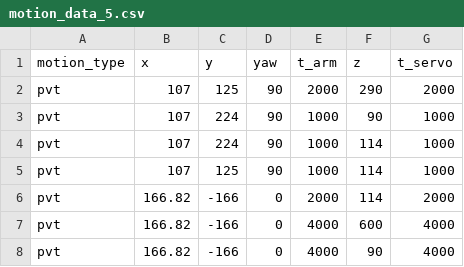
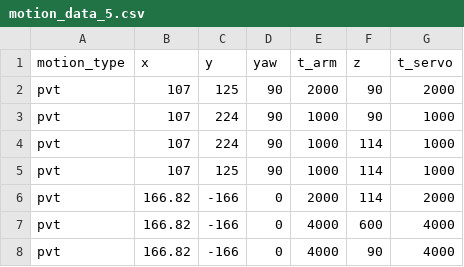
Before and after one commit to tzf230201/scara_arm, a CSV file: stepper_uirobot/d_ver/motion_data_5.csv, drawn as a sheet.

Commit message:
setup new motor (building uirobot stepper functions)

```diff
--- a/stepper_uirobot/d_ver/motion_data_5.csv
+++ b/stepper_uirobot/d_ver/motion_data_5.csv
@@ -1,3 +1,3 @@
 motion_type,x,y,yaw,t_arm,z,t_servo
-pvt,107,125,90,2000,290,2000
+pvt,107,125,90,2000,90,2000
 pvt,107,224,90,1000,90,1000
```
